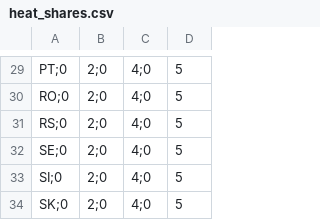
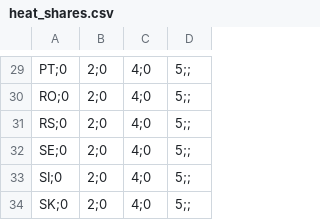
Before and after one commit to openego/pypsa-eur-sec, a CSV file: data/heat_shares.csv, drawn as a sheet; only a part is shown, gaps mark what is left out; the diff covers the shown part only; the diff names each change by its address in the sheet, - before the commit and + after, or states it on an @@ line.

```diff
--- a/data/heat_shares.csv
+++ b/data/heat_shares.csv
-D29:D34: 5
+D29:D34: 5;;
```
Also changed, not shown: 28 edited cells elsewhere in this file, 1 other file.
